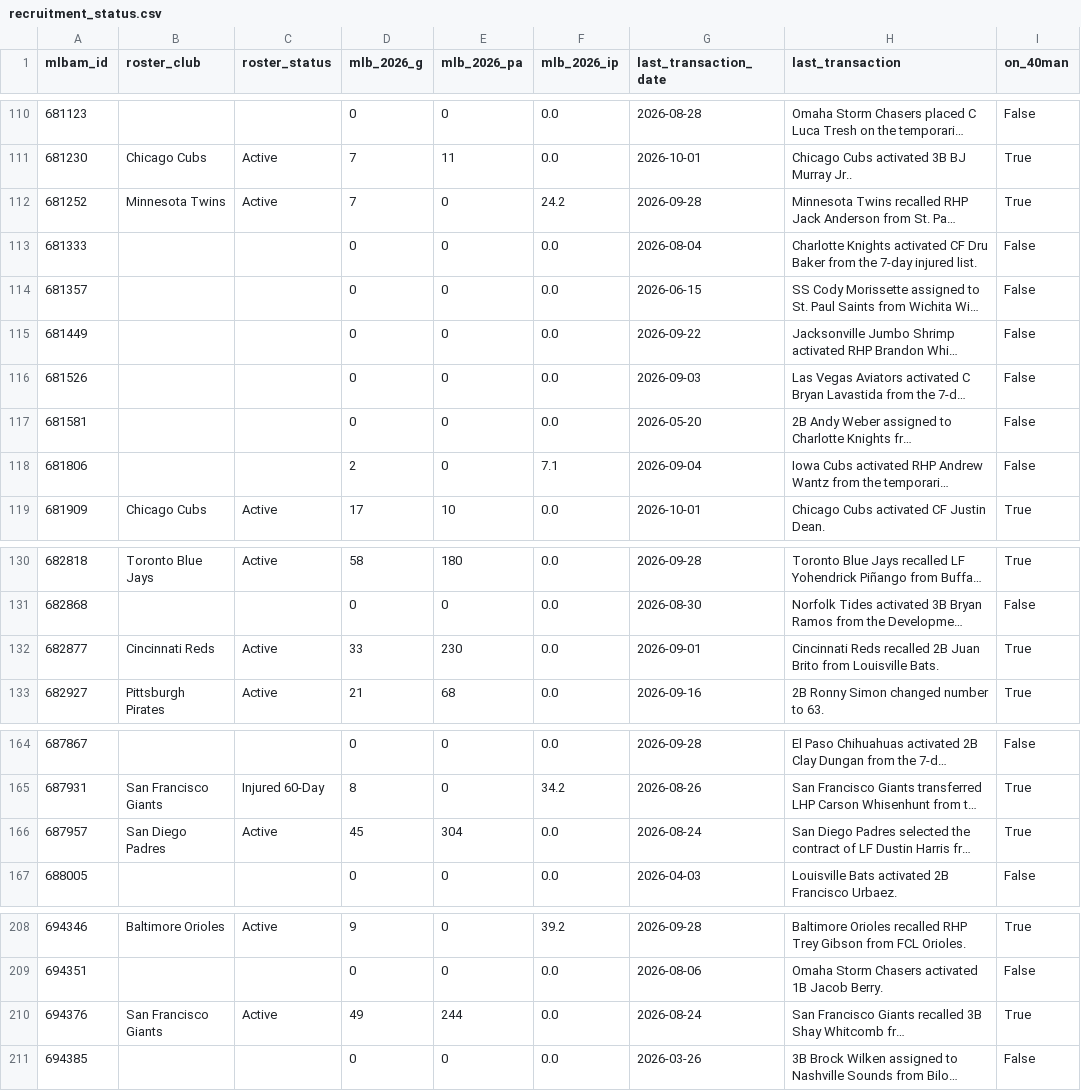
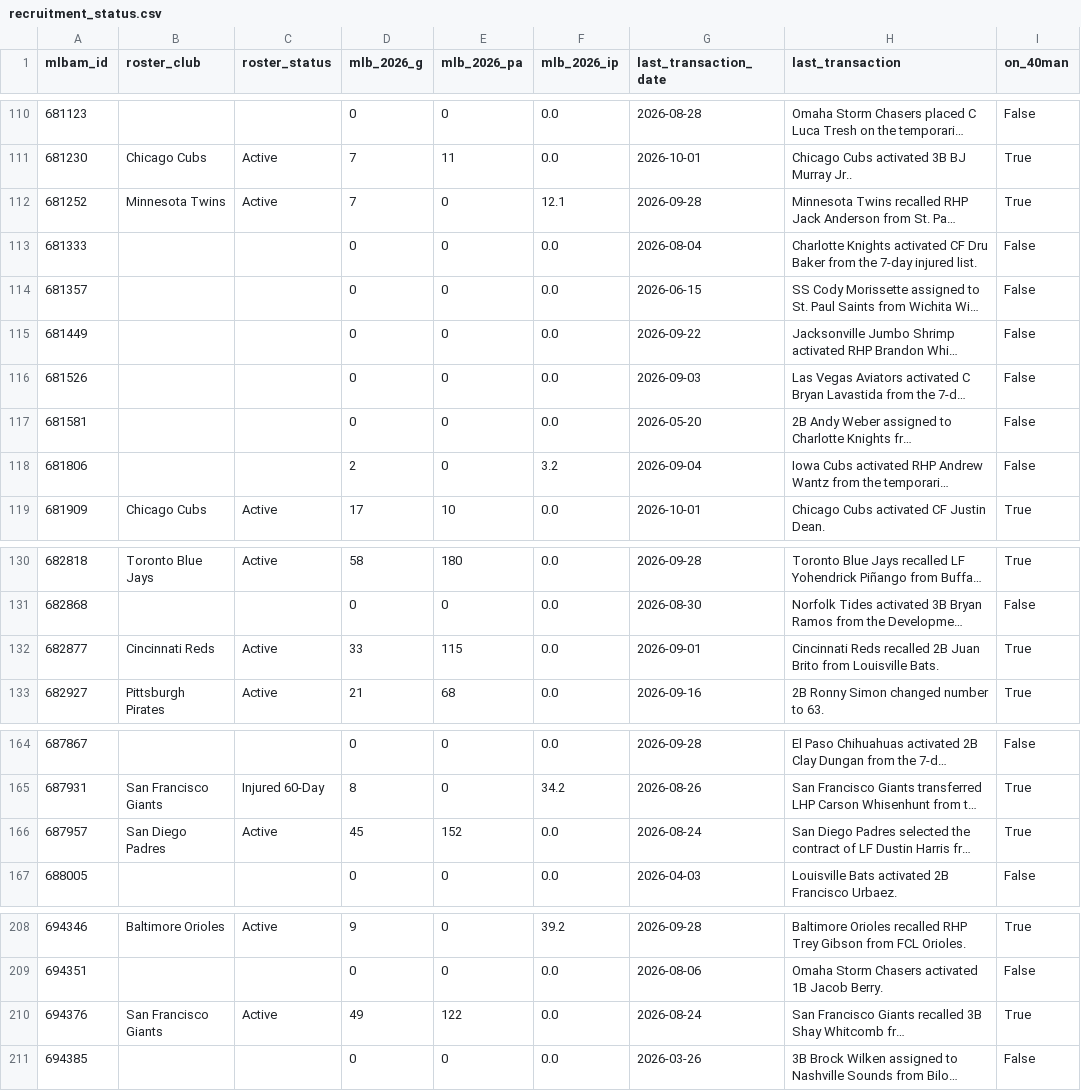
Before and after one commit to ms0683436/sbar-2026-competition, a CSV file: cpbl-foreign-player-fit/data/processed/recruitment_status.csv, drawn as a sheet; only a part is shown, gaps mark what is left out; long unchanged cells end in …; the diff covers the shown part only; the diff names each change by its address in the sheet, - before the commit and + after, or states it on an @@ line.

```diff
--- a/cpbl-foreign-player-fit/data/processed/recruitment_status.csv
+++ b/cpbl-foreign-player-fit/data/processed/recruitment_status.csv
-F112 (mlb_2026_ip): 24.2
+F112 (mlb_2026_ip): 12.1
-F118 (mlb_2026_ip): 7.1
+F118 (mlb_2026_ip): 3.2
-E132 (mlb_2026_pa): 230
+E132 (mlb_2026_pa): 115
-E166 (mlb_2026_pa): 304
+E166 (mlb_2026_pa): 152
-E210 (mlb_2026_pa): 244
+E210 (mlb_2026_pa): 122
```
Also changed, not shown: 10 edited cells elsewhere in this file, cpbl-foreign-player-fit/data/processed/baseline_hitters.csv, cpbl-foreign-player-fit/data/processed/bootstrap_ranks_hitters.csv, 19 other files.
